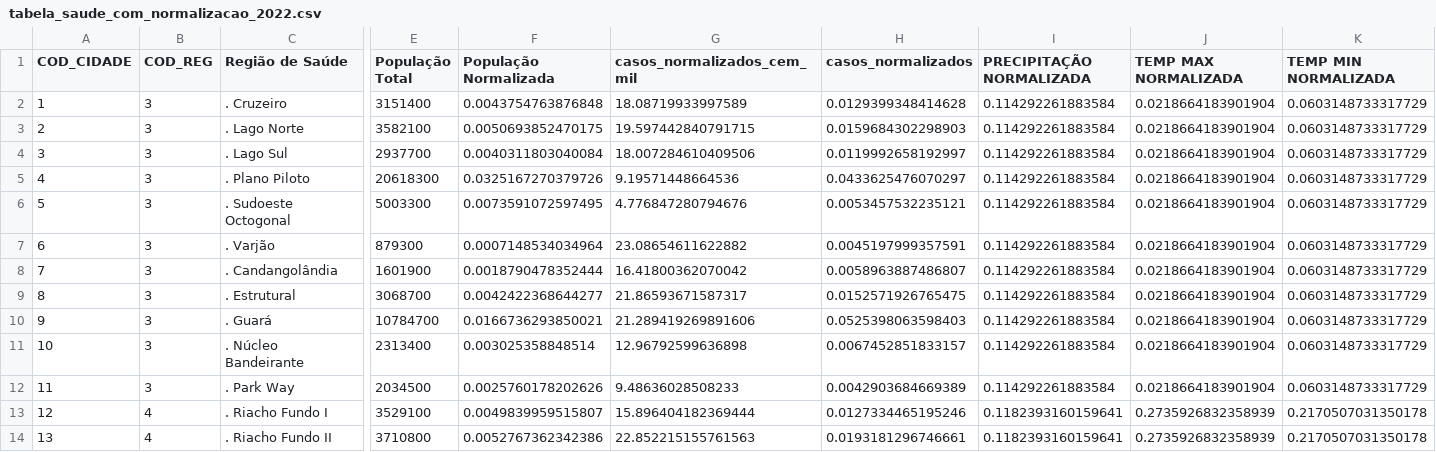
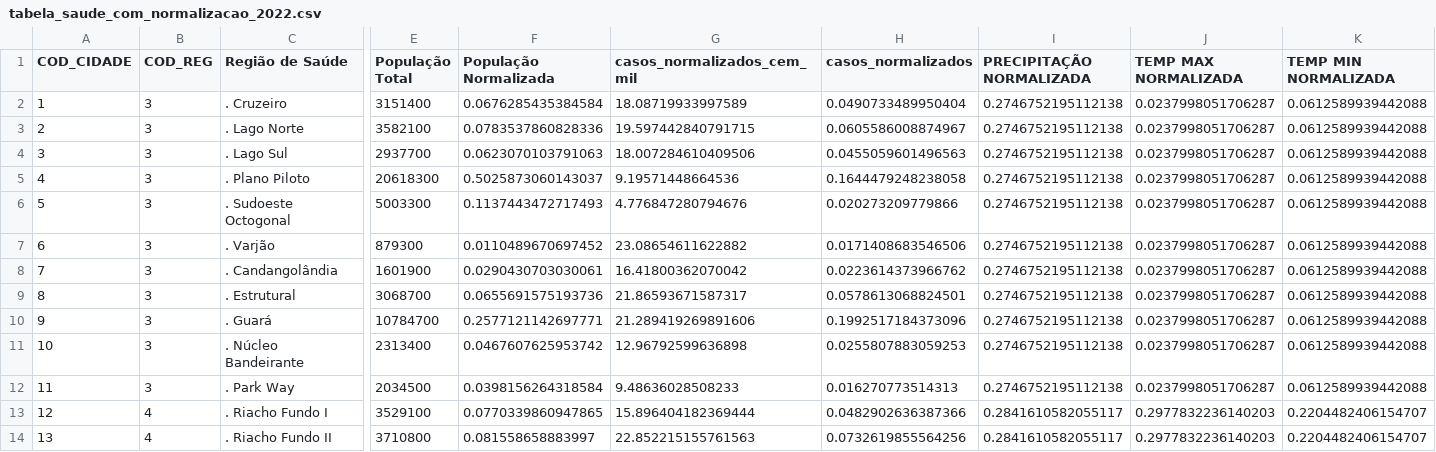
Before and after one commit to 07Dalmaso/TCC-, a CSV file: TCC - CODIGO FINAL/tabela_saude_com_normalizacao_2022.csv, drawn as a sheet; only a part is shown, gaps mark what is left out; the diff covers the shown part only; the diff names each change by its address in the sheet, - before the commit and + after, or states it on an @@ line.

```diff
--- a/TCC - CODIGO FINAL/tabela_saude_com_normalizacao_2022.csv
+++ b/TCC - CODIGO FINAL/tabela_saude_com_normalizacao_2022.csv
-F2 (População Normalizada): 0.0043754763876848
+F2 (População Normalizada): 0.0676285435384584
-H2 (casos_normalizados): 0.0129399348414628
+H2 (casos_normalizados): 0.0490733489950404
-I2:I12 (PRECIPITAÇÃO NORMALIZADA): 0.114292261883584
+I2:I12 (PRECIPITAÇÃO NORMALIZADA): 0.2746752195112138
-J2:J12 (TEMP MAX NORMALIZADA): 0.0218664183901904
+J2:J12 (TEMP MAX NORMALIZADA): 0.0237998051706287
-K2:K12 (TEMP MIN NORMALIZADA): 0.0603148733317729
+K2:K12 (TEMP MIN NORMALIZADA): 0.0612589939442088
-F3 (População Normalizada): 0.0050693852470175
+F3 (População Normalizada): 0.0783537860828336
-H3 (casos_normalizados): 0.0159684302298903
+H3 (casos_normalizados): 0.0605586008874967
-F4 (População Normalizada): 0.0040311803040084
+F4 (População Normalizada): 0.0623070103791063
-H4 (casos_normalizados): 0.0119992658192997
+H4 (casos_normalizados): 0.0455059601496563
-F5 (População Normalizada): 0.0325167270379726
+F5 (População Normalizada): 0.5025873060143037
-H5 (casos_normalizados): 0.0433625476070297
+H5 (casos_normalizados): 0.1644479248238058
-F6 (População Normalizada): 0.0073591072597495
+F6 (População Normalizada): 0.1137443472717493
-H6 (casos_normalizados): 0.0053457532235121
+H6 (casos_normalizados): 0.020273209779866
-F7 (População Normalizada): 0.0007148534034964
+F7 (População Normalizada): 0.0110489670697452
-H7 (casos_normalizados): 0.0045197999357591
+H7 (casos_normalizados): 0.0171408683546506
-F8 (População Normalizada): 0.0018790478352444
+F8 (População Normalizada): 0.0290430703030061
-H8 (casos_normalizados): 0.0058963887486807
+H8 (casos_normalizados): 0.0223614373966762
-F9 (População Normalizada): 0.0042422368644277
+F9 (População Normalizada): 0.0655691575193736
-H9 (casos_normalizados): 0.0152571926765475
+H9 (casos_normalizados): 0.0578613068824501
-F10 (População Normalizada): 0.0166736293850021
+F10 (População Normalizada): 0.2577121142697771
-H10 (casos_normalizados): 0.0525398063598403
+H10 (casos_normalizados): 0.1992517184373096
-F11 (População Normalizada): 0.003025358848514
+F11 (População Normalizada): 0.0467607625953742
-H11 (casos_normalizados): 0.0067452851833157
+H11 (casos_normalizados): 0.0255807883059253
-F12 (População Normalizada): 0.0025760178202626
+F12 (População Normalizada): 0.0398156264318584
-H12 (casos_normalizados): 0.0042903684669389
+H12 (casos_normalizados): 0.016270773514313
-F13 (População Normalizada): 0.0049839959515807
+F13 (População Normalizada): 0.0770339860947865
-H13 (casos_normalizados): 0.0127334465195246
+H13 (casos_normalizados): 0.0482902636387366
-I13:I14 (PRECIPITAÇÃO NORMALIZADA): 0.1182393160159641
+I13:I14 (PRECIPITAÇÃO NORMALIZADA): 0.2841610582055117
-J13:J14 (TEMP MAX NORMALIZADA): 0.2735926832358939
+J13:J14 (TEMP MAX NORMALIZADA): 0.2977832236140203
-K13:K14 (TEMP MIN NORMALIZADA): 0.2170507031350178
+K13:K14 (TEMP MIN NORMALIZADA): 0.2204482406154707
-F14 (População Normalizada): 0.0052767362342386
+F14 (População Normalizada): 0.081558658883997
-H14 (casos_normalizados): 0.0193181296746661
+H14 (casos_normalizados): 0.0732619855564256
```
Also changed, not shown: 2 removed rows and 99 edited cells elsewhere in this file, TCC - CODIGO FINAL/resultado_dengue.csv, TCC - CODIGO FINAL/tabela_consolidada.csv, 20 other files.
